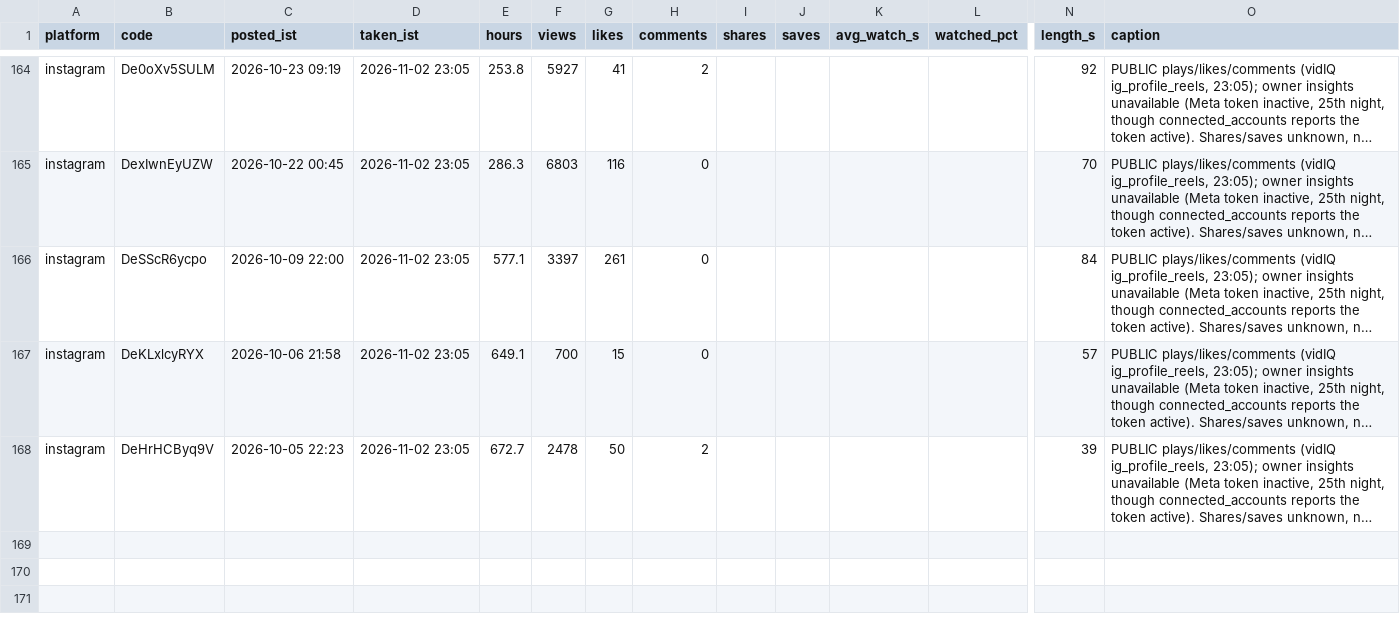
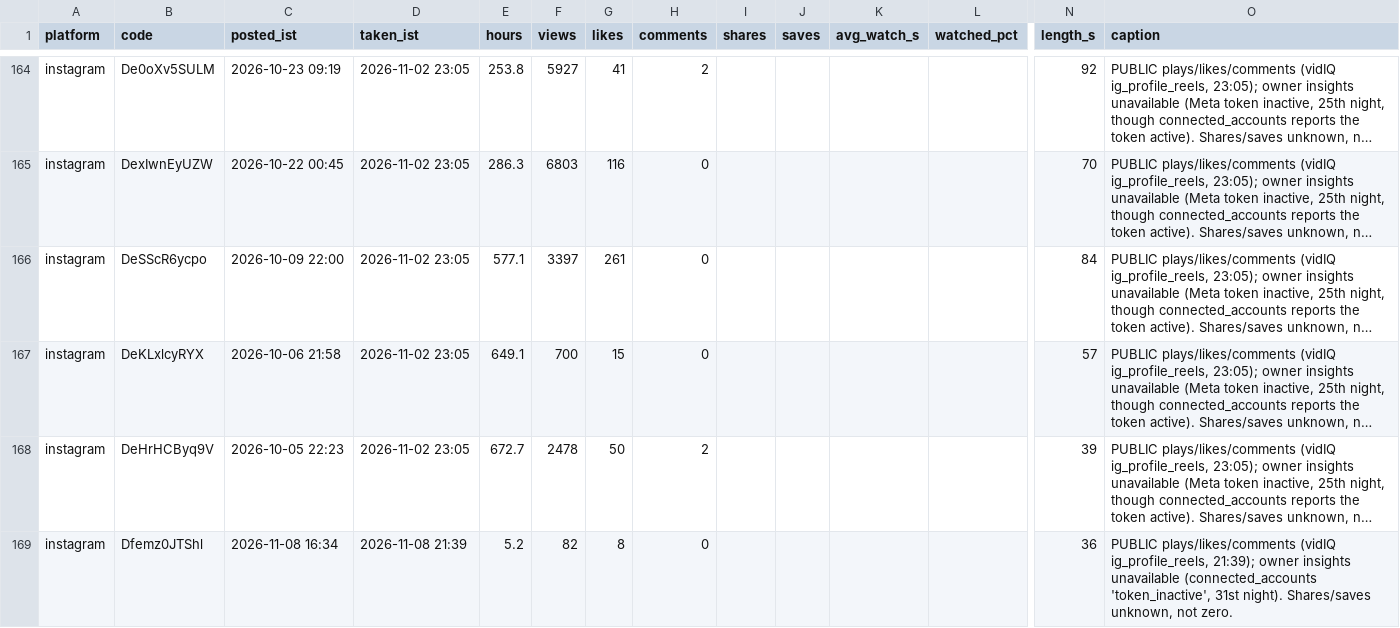
Before and after one commit to takingbreath/doordhan-factory, a CSV file: registry/snapshots.csv, drawn as a sheet; only a part is shown, gaps mark what is left out; long unchanged cells end in …; rows hold the shown columns only; the diff names each change by its address in the sheet, - before the commit and + after, or states it on an @@ line.

```diff
--- a/registry/snapshots.csv
+++ b/registry/snapshots.csv
+row 169: instagram | Dfemz0JTShl | 2026-11-08 16:34 | 2026-11-08 21:39 | 5.2 | 82 | 8 | 0 |  |  |  |  | 36 | PUBLIC plays/likes/comments (vidIQ ig_profile_reels, 21:39); owner insights unavailable (connected_accounts 'token_inactive', 31st night). Shares/saves unknown, not zero.
```
Also changed, not shown: registry/account.csv, registry/reels.csv, 5 other files.
